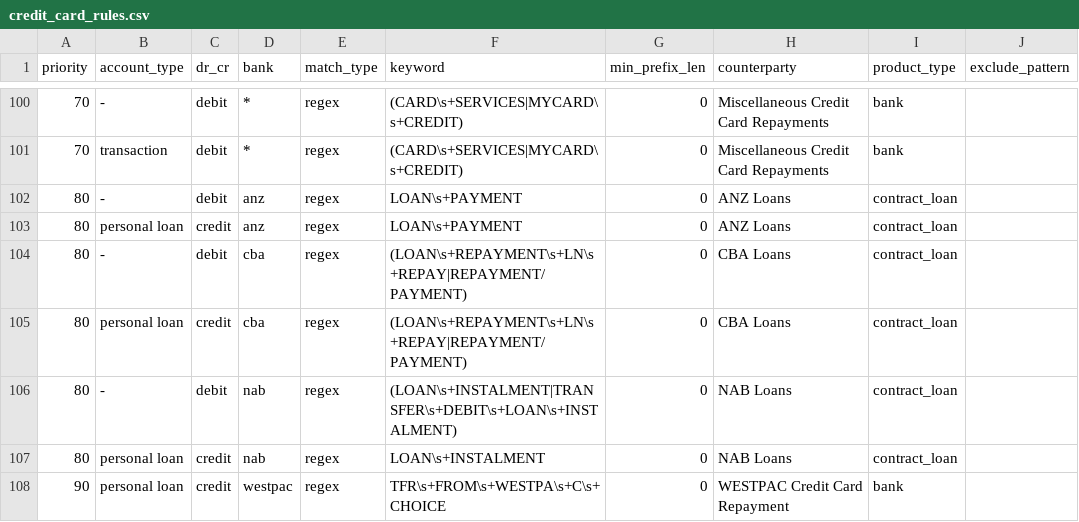
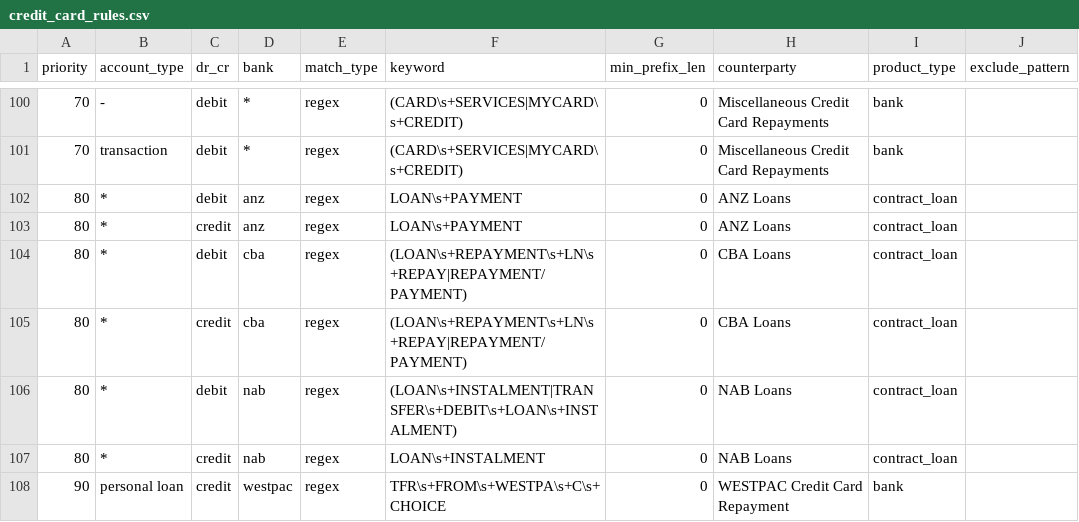
Before and after one commit to EliamZhang/ServiFlow-AI, a CSV file: liability_classification_engine/resources/credit_card_rules.csv, drawn as a sheet; only a part is shown, gaps mark what is left out.

```diff
--- a/liability_classification_engine/resources/credit_card_rules.csv
+++ b/liability_classification_engine/resources/credit_card_rules.csv
@@ -101,8 +101,8 @@
 70,transaction,debit,*,regex,(CARD\s+SERVICES|MYCARD\s+CREDIT),0,Miscellaneous Credit Card Repayments,bank,
-80,-,debit,anz,regex,LOAN\s+PAYMENT,0,ANZ Loans,contract_loan,
-80,personal loan,credit,anz,regex,LOAN\s+PAYMENT,0,ANZ Loans,contract_loan,
-80,-,debit,cba,regex,(LOAN\s+REPAYMENT\s+LN\s+REPAY|REPAYMENT/PAYMENT),0,CBA Loans,contract_loan,
-80,personal loan,credit,cba,regex,(LOAN\s+REPAYMENT\s+LN\s+REPAY|REPAYMENT/PAYMENT),0,CBA Loans,contract_loan,
-80,-,debit,nab,regex,(LOAN\s+INSTALMENT|TRANSFER\s+DEBIT\s+LOAN\s+INSTALMENT),0,NAB Loans,contract_loan,
-80,personal loan,credit,nab,regex,LOAN\s+INSTALMENT,0,NAB Loans,contract_loan,
+80,*,debit,anz,regex,LOAN\s+PAYMENT,0,ANZ Loans,contract_loan,
+80,*,credit,anz,regex,LOAN\s+PAYMENT,0,ANZ Loans,contract_loan,
+80,*,debit,cba,regex,(LOAN\s+REPAYMENT\s+LN\s+REPAY|REPAYMENT/PAYMENT),0,CBA Loans,contract_loan,
+80,*,credit,cba,regex,(LOAN\s+REPAYMENT\s+LN\s+REPAY|REPAYMENT/PAYMENT),0,CBA Loans,contract_loan,
+80,*,debit,nab,regex,(LOAN\s+INSTALMENT|TRANSFER\s+DEBIT\s+LOAN\s+INSTALMENT),0,NAB Loans,contract_loan,
+80,*,credit,nab,regex,LOAN\s+INSTALMENT,0,NAB Loans,contract_loan,
 90,personal loan,credit,westpac,regex,TFR\s+FROM\s+WESTPA\s+C\s+CHOICE,0,WESTPAC Credit Card Repayment,bank,
```
Also changed, not shown: 14 other files.
